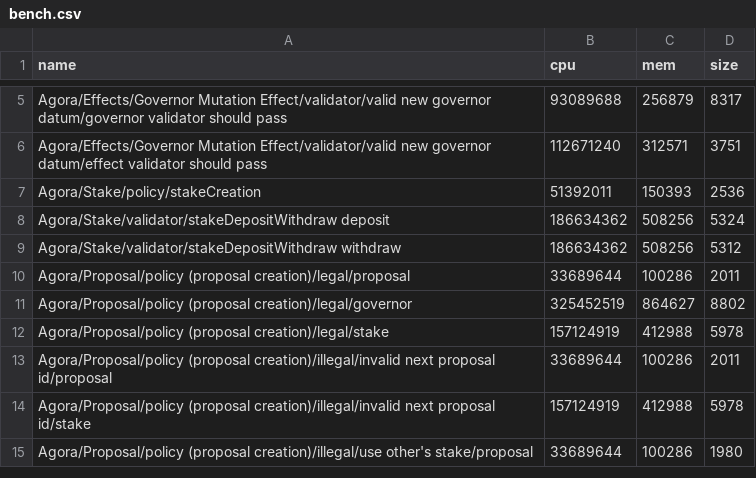
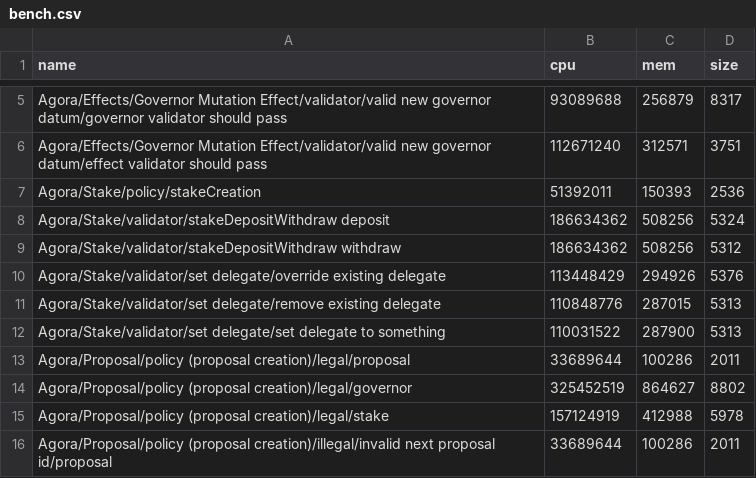
Before and after one commit to Liqwid-Labs/agora, a CSV file: bench.csv, drawn as a sheet; only a part is shown, gaps mark what is left out; the shorter side is filled out with more unchanged rows.

Commit message:
simple tests for setting delegate

```diff
--- a/bench.csv
+++ b/bench.csv
@@ -9,2 +9,5 @@ Agora/Stake/validator/stakeDepositWithdraw deposit,186634362,508256,5324
 Agora/Stake/validator/stakeDepositWithdraw withdraw,186634362,508256,5312
+Agora/Stake/validator/set delegate/override existing delegate,113448429,294926,5376
+Agora/Stake/validator/set delegate/remove existing delegate,110848776,287015,5313
+Agora/Stake/validator/set delegate/set delegate to something,110031522,287900,5313
 Agora/Proposal/policy (proposal creation)/legal/proposal,33689644,100286,2011
```
Also changed, not shown: 4 other files.
